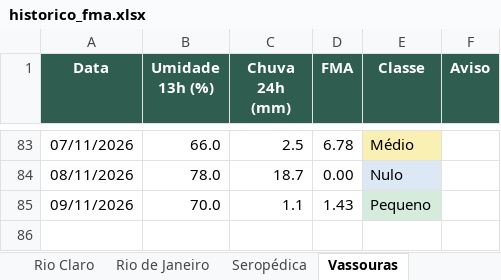
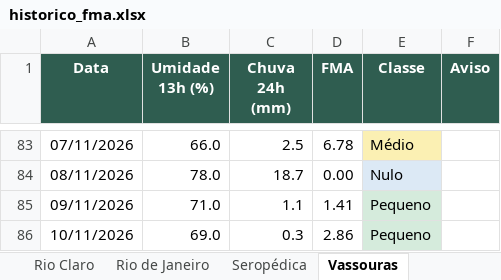
Before and after one commit to kovalsykib/painel-fma, an Excel workbook: docs/historico_fma.xlsx, sheet Vassouras, drawn as a sheet; only a part is shown, gaps mark what is left out; values as stored, in another font and other column widths than the file's, no borders; the diff names each change by its address in the sheet, - before the commit and + after, or states it on an @@ line.

```diff
--- a/docs/historico_fma.xlsx (sheet Vassouras)
+++ b/docs/historico_fma.xlsx (sheet Vassouras)
-B85 (Umidade 13h (%)): 70.0
+B85 (Umidade 13h (%)): 71.0
-D85 (FMA): 1.43
+D85 (FMA): 1.41
+row 86: 10/11/2026 | 69.0 | 0.3 | 2.86 | Pequeno
```
Also changed, not shown: sheet Rio de Janeiro, sheet Engenheiro Paulo de Frontin, sheet Mendes, sheet Paracambi, sheet Japeri, sheet Nova Iguaçu, 9 more sheets, 33 other files.
